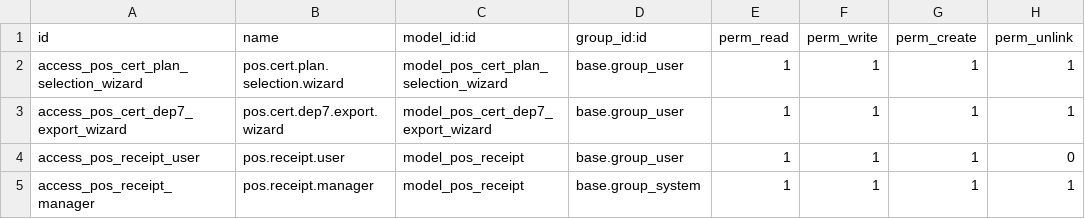
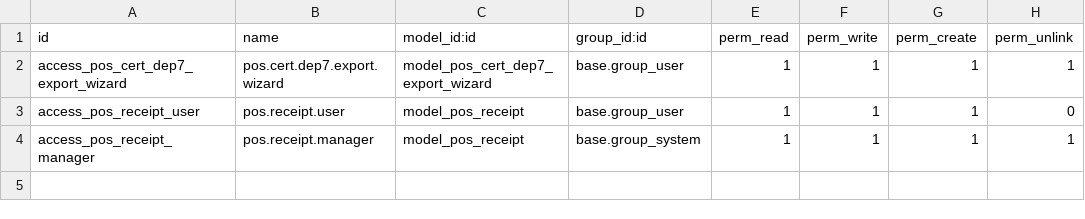
Before and after one commit to snoo-snoo/l10n-at-pos-cert-client-mpi, a CSV file: l10n-at-pos-cert-client/security/ir.model.access.csv, drawn as a sheet; the diff names each change by its address in the sheet, - before the commit and + after, or states it on an @@ line.

Commit message:
[SUBSCRIBE] Remove subscribe workflow from client, replace by the activation flow

```diff
--- a/l10n-at-pos-cert-client/security/ir.model.access.csv
+++ b/l10n-at-pos-cert-client/security/ir.model.access.csv
-row 2: access_pos_cert_plan_selection_wizard | pos.cert.plan.selection.wizard | model_pos_cert_plan_selection_wizard | base.group_user | 1 | 1 | 1 | 1
```
Also changed, not shown: 7 other files.
